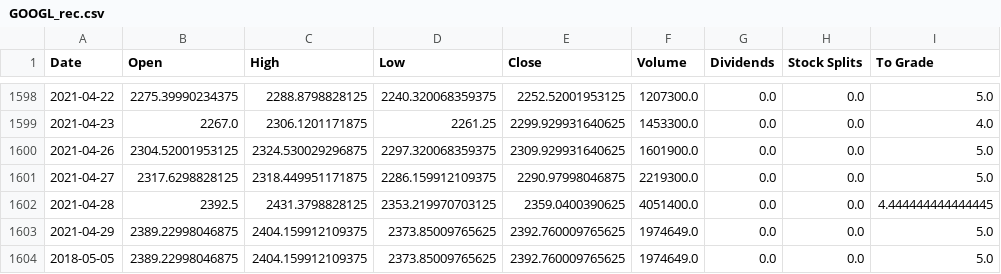
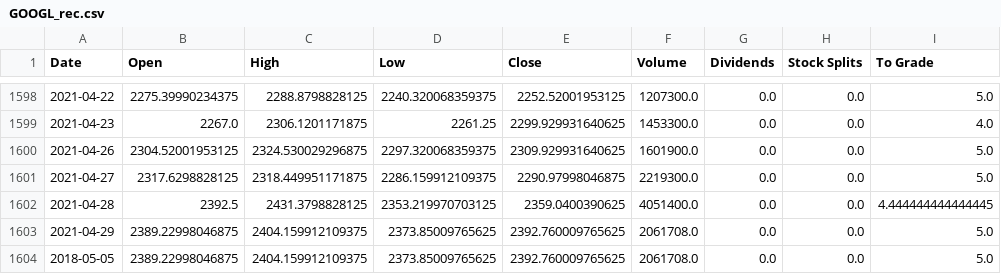
Before and after one commit to jacobmask/Stock-Predictions, a CSV file: automation/StockCSVRecs/GOOGL_rec.csv, drawn as a sheet; only a part is shown, gaps mark what is left out.

```diff
--- a/automation/StockCSVRecs/GOOGL_rec.csv
+++ b/automation/StockCSVRecs/GOOGL_rec.csv
@@ -1602,3 +1602,3 @@ Date,Open,High,Low,Close,Volume,Dividends,Stock Splits,To Grade
 2021-04-28,2392.5,2431.3798828125,2353.219970703125,2359.0400390625,4051400.0,0.0,0.0,4.444444444444445
-2021-04-29,2389.22998046875,2404.159912109375,2373.85009765625,2392.760009765625,1974649.0,0.0,0.0,5.0
-2018-05-05,2389.22998046875,2404.159912109375,2373.85009765625,2392.760009765625,1974649.0,0.0,0.0,5.0
+2021-04-29,2389.22998046875,2404.159912109375,2373.85009765625,2392.760009765625,2061708.0,0.0,0.0,5.0
+2018-05-05,2389.22998046875,2404.159912109375,2373.85009765625,2392.760009765625,2061708.0,0.0,0.0,5.0
```
Also changed, not shown: automation/StockCSVRecs/MSFT_rec.csv, automation/StockCSVRecs/NVDA_rec.csv, 6 other files.
